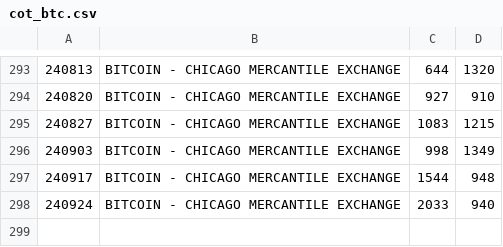
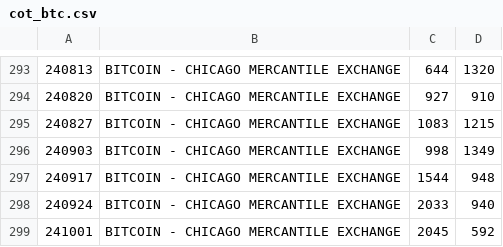
Before and after one commit to bardurt/market_data, a CSV file: cot/cot_btc.csv, drawn as a sheet; only a part is shown, gaps mark what is left out.

```diff
--- a/cot/cot_btc.csv
+++ b/cot/cot_btc.csv
@@ -298 +298,2 @@
 240924|BITCOIN - CHICAGO MERCANTILE EXCHANGE|2033|940
+241001|BITCOIN - CHICAGO MERCANTILE EXCHANGE|2045|592
```
Also changed, not shown: cot/cot_crude_oil.csv, cot/cot_djia.csv, 7 other files.
